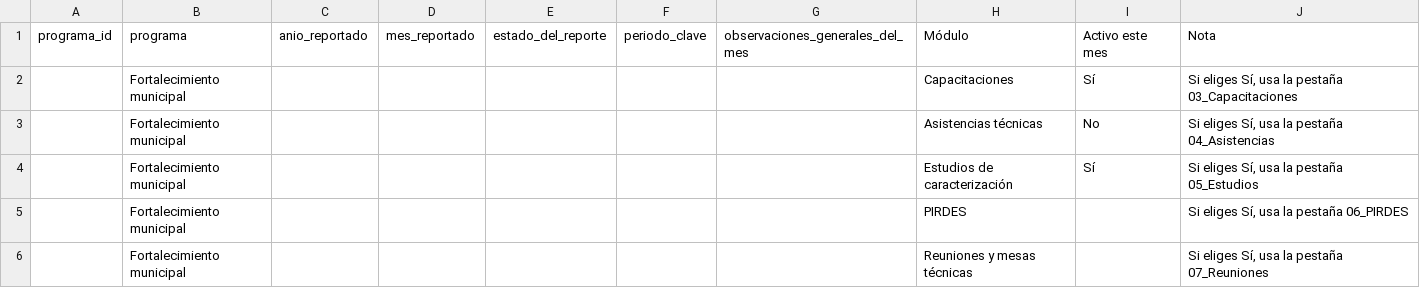
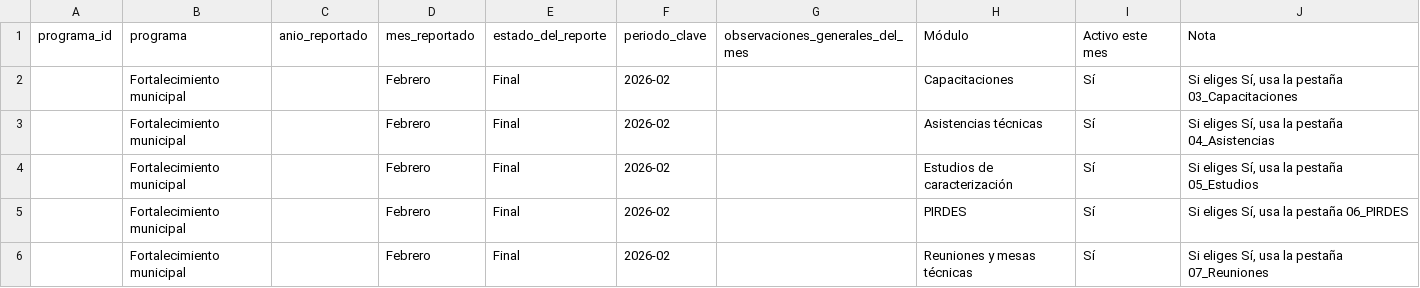
Before and after one commit to geograficaaala/adala-dashboard, a CSV file: data_raw/fortalecimiento_municipal/modulos_raw.csv, drawn as a sheet.

```diff
--- a/data_raw/fortalecimiento_municipal/modulos_raw.csv
+++ b/data_raw/fortalecimiento_municipal/modulos_raw.csv
@@ -1,6 +1,6 @@
 programa_id,programa,anio_reportado,mes_reportado,estado_del_reporte,periodo_clave,observaciones_generales_del_mes,Módulo,Activo este mes,Nota
-,Fortalecimiento municipal,,,,,,Capacitaciones,Sí,"Si eliges Sí, usa la pestaña 03_Capacitaciones"
-,Fortalecimiento municipal,,,,,,Asistencias técnicas,No,"Si eliges Sí, usa la pestaña 04_Asistencias"
-,Fortalecimiento municipal,,,,,,Estudios de caracterización,Sí,"Si eliges Sí, usa la pestaña 05_Estudios"
-,Fortalecimiento municipal,,,,,,PIRDES,,"Si eliges Sí, usa la pestaña 06_PIRDES"
-,Fortalecimiento municipal,,,,,,Reuniones y mesas técnicas,,"Si eliges Sí, usa la pestaña 07_Reuniones"
+,Fortalecimiento municipal,,Febrero,Final,2026-02,,Capacitaciones,Sí,"Si eliges Sí, usa la pestaña 03_Capacitaciones"
+,Fortalecimiento municipal,,Febrero,Final,2026-02,,Asistencias técnicas,Sí,"Si eliges Sí, usa la pestaña 04_Asistencias"
+,Fortalecimiento municipal,,Febrero,Final,2026-02,,Estudios de caracterización,Sí,"Si eliges Sí, usa la pestaña 05_Estudios"
+,Fortalecimiento municipal,,Febrero,Final,2026-02,,PIRDES,Sí,"Si eliges Sí, usa la pestaña 06_PIRDES"
+,Fortalecimiento municipal,,Febrero,Final,2026-02,,Reuniones y mesas técnicas,Sí,"Si eliges Sí, usa la pestaña 07_Reuniones"
```
Also changed, not shown: data_raw/fortalecimiento_municipal/capacitaciones_raw.csv, data_raw/fortalecimiento_municipal/estudios_raw.csv, 6 other files.
